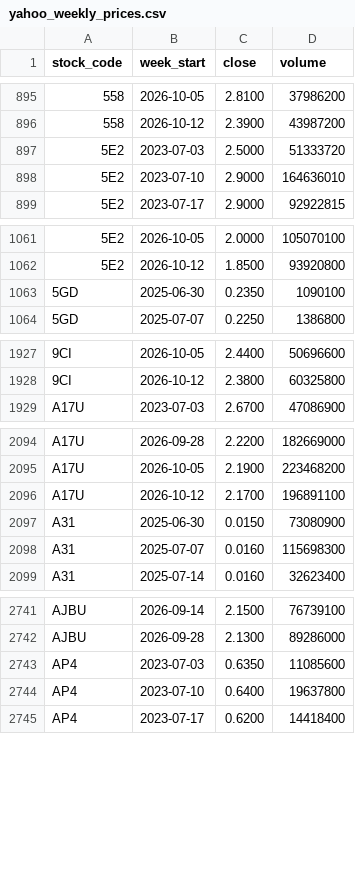
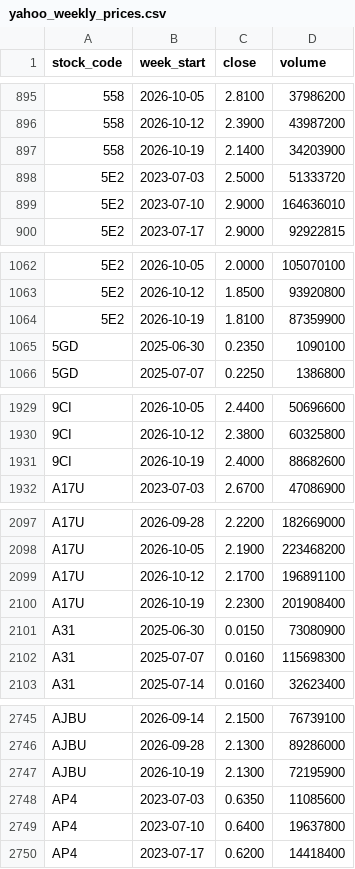
Before and after one commit to davidsurjadi/SGX-Weekly-Update, a CSV file: data/yahoo_weekly_prices.csv, drawn as a sheet; only a part is shown, gaps mark what is left out; the diff covers the shown part only.

```diff
--- a/data/yahoo_weekly_prices.csv
+++ b/data/yahoo_weekly_prices.csv
@@ -896,2 +896,3 @@ stock_code,week_start,close,volume
 558,2026-10-12,2.3900,43987200
+558,2026-10-19,2.1400,34203900
 5E2,2023-07-03,2.5000,51333720
@@ -1062,2 +1063,3 @@ stock_code,week_start,close,volume
 5E2,2026-10-12,1.8500,93920800
+5E2,2026-10-19,1.8100,87359900
 5GD,2025-06-30,0.2350,1090100
@@ -1928,2 +1930,3 @@ stock_code,week_start,close,volume
 9CI,2026-10-12,2.3800,60325800
+9CI,2026-10-19,2.4000,88682600
 A17U,2023-07-03,2.6700,47086900
@@ -2096,2 +2099,3 @@ A17U,2026-10-05,2.1900,223468200
 A17U,2026-10-12,2.1700,196891100
+A17U,2026-10-19,2.2300,201908400
 A31,2025-06-30,0.0150,73080900
@@ -2742,2 +2746,3 @@ AJBU,2026-09-14,2.1500,76739100
 AJBU,2026-09-28,2.1300,89286000
+AJBU,2026-10-19,2.1300,72195900
 AP4,2023-07-03,0.6350,11085600
```
Also changed, not shown: 24 added rows elsewhere in this file, data/sector_flow.csv, data/weekly_top10.csv, 3 other files.
